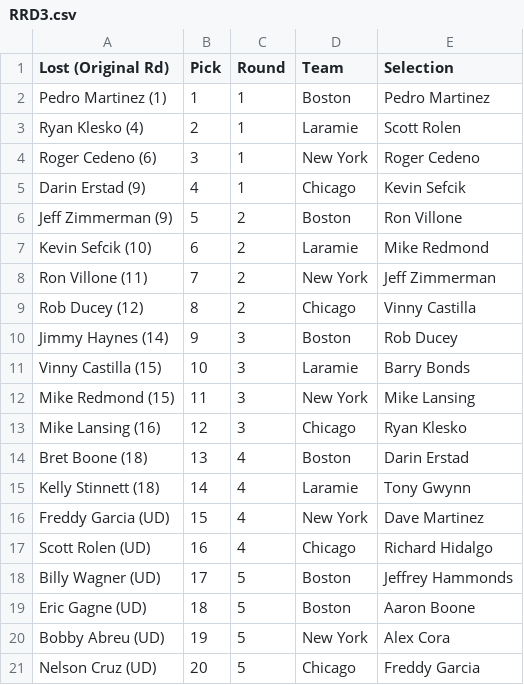
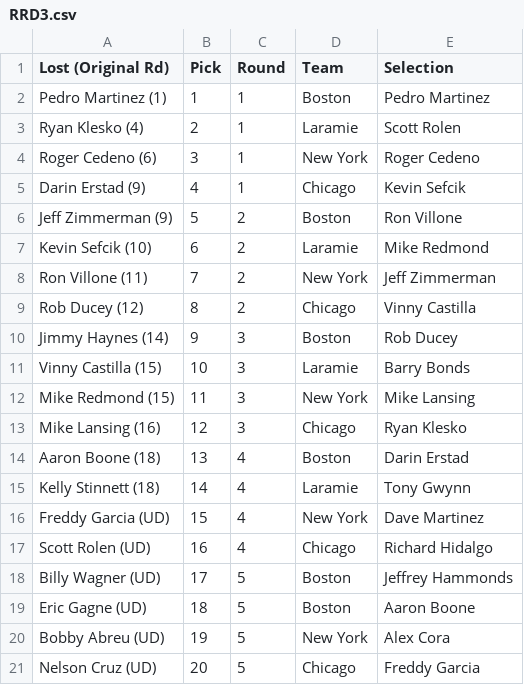
Before and after one commit to dc421/mlb-showdown-2001, a CSV file: apps/backend/data/RRD3.csv, drawn as a sheet.

```diff
--- a/apps/backend/data/RRD3.csv
+++ b/apps/backend/data/RRD3.csv
@@ -13,3 +13,3 @@ Mike Redmond (15),11,3,New York,Mike Lansing
 Mike Lansing (16),12,3,Chicago,Ryan Klesko
-Bret Boone (18),13,4,Boston,Darin Erstad
+Aaron Boone (18),13,4,Boston,Darin Erstad
 Kelly Stinnett (18),14,4,Laramie,Tony Gwynn
```
Also changed, not shown: apps/backend/data/Boston.csv, apps/backend/data/Detroit.csv, 4 other files.
